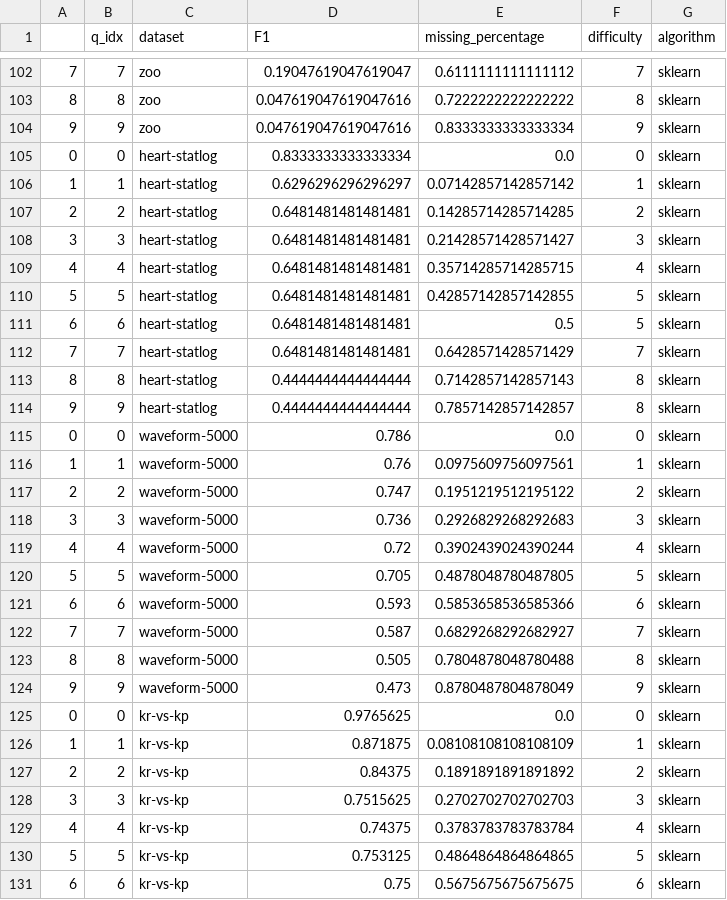
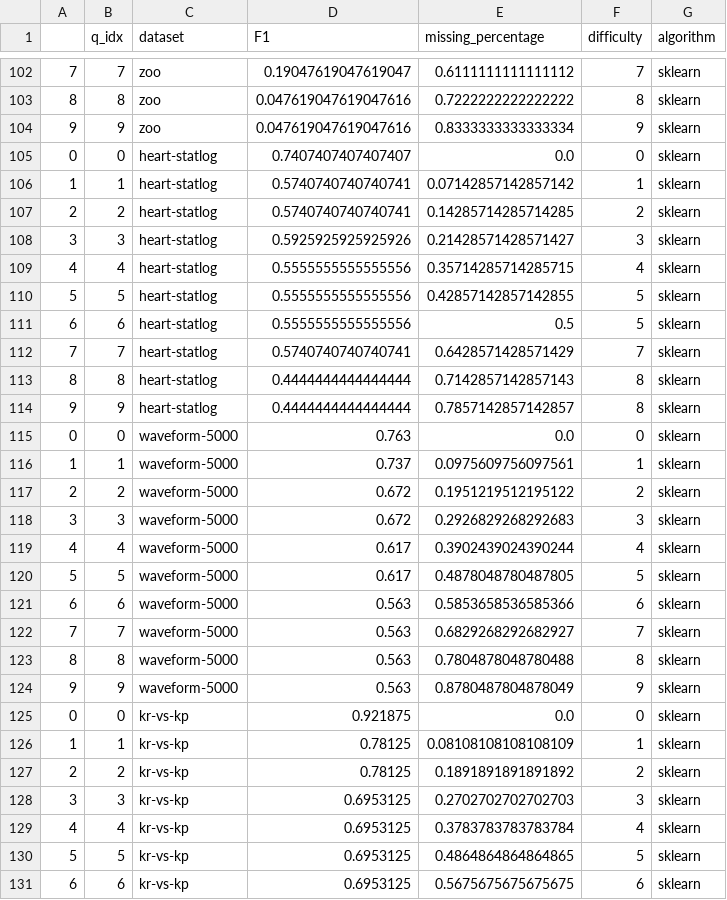
Before and after one commit to eliavw/aaai20, a CSV file: results/mi.csv, drawn as a sheet; only a part is shown, gaps mark what is left out; the diff covers the shown part only.

```diff
--- a/results/mi.csv
+++ b/results/mi.csv
@@ -104,28 +104,28 @@
 9,9,zoo,0.047619047619047616,0.8333333333333334,9,sklearn
-0,0,heart-statlog,0.8333333333333334,0.0,0,sklearn
-1,1,heart-statlog,0.6296296296296297,0.07142857142857142,1,sklearn
-2,2,heart-statlog,0.6481481481481481,0.14285714285714285,2,sklearn
-3,3,heart-statlog,0.6481481481481481,0.21428571428571427,3,sklearn
-4,4,heart-statlog,0.6481481481481481,0.35714285714285715,4,sklearn
-5,5,heart-statlog,0.6481481481481481,0.42857142857142855,5,sklearn
-6,6,heart-statlog,0.6481481481481481,0.5,5,sklearn
-7,7,heart-statlog,0.6481481481481481,0.6428571428571429,7,sklearn
+0,0,heart-statlog,0.7407407407407407,0.0,0,sklearn
+1,1,heart-statlog,0.5740740740740741,0.07142857142857142,1,sklearn
+2,2,heart-statlog,0.5740740740740741,0.14285714285714285,2,sklearn
+3,3,heart-statlog,0.5925925925925926,0.21428571428571427,3,sklearn
+4,4,heart-statlog,0.5555555555555556,0.35714285714285715,4,sklearn
+5,5,heart-statlog,0.5555555555555556,0.42857142857142855,5,sklearn
+6,6,heart-statlog,0.5555555555555556,0.5,5,sklearn
+7,7,heart-statlog,0.5740740740740741,0.6428571428571429,7,sklearn
 8,8,heart-statlog,0.4444444444444444,0.7142857142857143,8,sklearn
 9,9,heart-statlog,0.4444444444444444,0.7857142857142857,8,sklearn
-0,0,waveform-5000,0.786,0.0,0,sklearn
-1,1,waveform-5000,0.76,0.0975609756097561,1,sklearn
-2,2,waveform-5000,0.747,0.1951219512195122,2,sklearn
-3,3,waveform-5000,0.736,0.2926829268292683,3,sklearn
-4,4,waveform-5000,0.72,0.3902439024390244,4,sklearn
-5,5,waveform-5000,0.705,0.4878048780487805,5,sklearn
-6,6,waveform-5000,0.593,0.5853658536585366,6,sklearn
-7,7,waveform-5000,0.587,0.6829268292682927,7,sklearn
-8,8,waveform-5000,0.505,0.7804878048780488,8,sklearn
-9,9,waveform-5000,0.473,0.8780487804878049,9,sklearn
-0,0,kr-vs-kp,0.9765625,0.0,0,sklearn
-1,1,kr-vs-kp,0.871875,0.08108108108108109,1,sklearn
-2,2,kr-vs-kp,0.84375,0.1891891891891892,2,sklearn
-3,3,kr-vs-kp,0.7515625,0.2702702702702703,3,sklearn
-4,4,kr-vs-kp,0.74375,0.3783783783783784,4,sklearn
-5,5,kr-vs-kp,0.753125,0.4864864864864865,5,sklearn
-6,6,kr-vs-kp,0.75,0.5675675675675675,6,sklearn
+0,0,waveform-5000,0.763,0.0,0,sklearn
+1,1,waveform-5000,0.737,0.0975609756097561,1,sklearn
+2,2,waveform-5000,0.672,0.1951219512195122,2,sklearn
+3,3,waveform-5000,0.672,0.2926829268292683,3,sklearn
+4,4,waveform-5000,0.617,0.3902439024390244,4,sklearn
+5,5,waveform-5000,0.617,0.4878048780487805,5,sklearn
+6,6,waveform-5000,0.563,0.5853658536585366,6,sklearn
+7,7,waveform-5000,0.563,0.6829268292682927,7,sklearn
+8,8,waveform-5000,0.563,0.7804878048780488,8,sklearn
+9,9,waveform-5000,0.563,0.8780487804878049,9,sklearn
+0,0,kr-vs-kp,0.921875,0.0,0,sklearn
+1,1,kr-vs-kp,0.78125,0.08108108108108109,1,sklearn
+2,2,kr-vs-kp,0.78125,0.1891891891891892,2,sklearn
+3,3,kr-vs-kp,0.6953125,0.2702702702702703,3,sklearn
+4,4,kr-vs-kp,0.6953125,0.3783783783783784,4,sklearn
+5,5,kr-vs-kp,0.6953125,0.4864864864864865,5,sklearn
+6,6,kr-vs-kp,0.6953125,0.5675675675675675,6,sklearn
```
Also changed, not shown: 81 edited cells elsewhere in this file, results/it.csv, results/mrai.csv, 4 other files.
